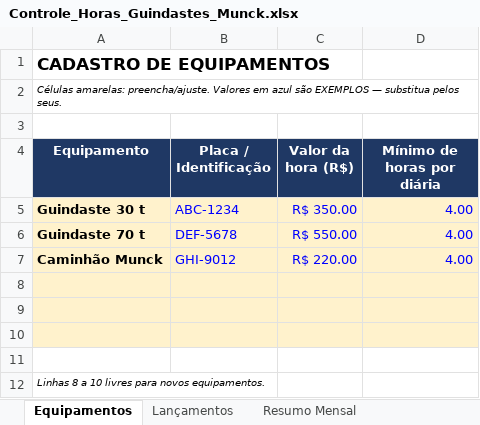
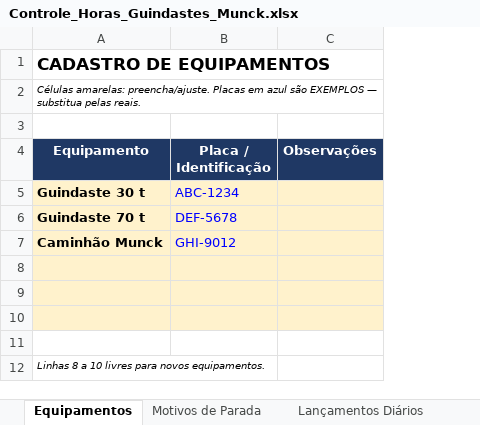
Before and after one commit to AndreBaleeiro1/Primeiro, an Excel workbook: planilhas/Controle_Horas_Guindastes_Munck.xlsx, sheet Equipamentos, drawn as a sheet; values as stored, in another font and other column widths than the file's, no borders; removed rows and columns are numbered as before the commit, all else as after; the diff names each change by its address in the sheet, - before the commit and + after, or states it on an @@ line.

```diff
--- a/planilhas/Controle_Horas_Guindastes_Munck.xlsx (sheet Equipamentos)
+++ b/planilhas/Controle_Horas_Guindastes_Munck.xlsx (sheet Equipamentos)
-sheet tab: Lançamentos
+sheet tab: Motivos de Parada
+sheet tab: Lançamentos Diários
-column C (Valor da hora (R$)), rows 5-7: R$ 350.00 | R$ 550.00 | R$ 220.00
-column D (Mínimo de horas por diária), rows 5-7: all 4.00
+column C (Observações), empty
-A2 (Equipamento): …amarelas: preencha/ajuste. Valores em azul são EXEMPLOS — substitua pelos seus.
+A2 (Equipamento): …amarelas: preencha/ajuste. Placas em azul são EXEMPLOS — substitua pelas reais.
```
Also changed, not shown: sheet Motivos de Parada, sheet Resumo Mensal, other sheet tabs.
